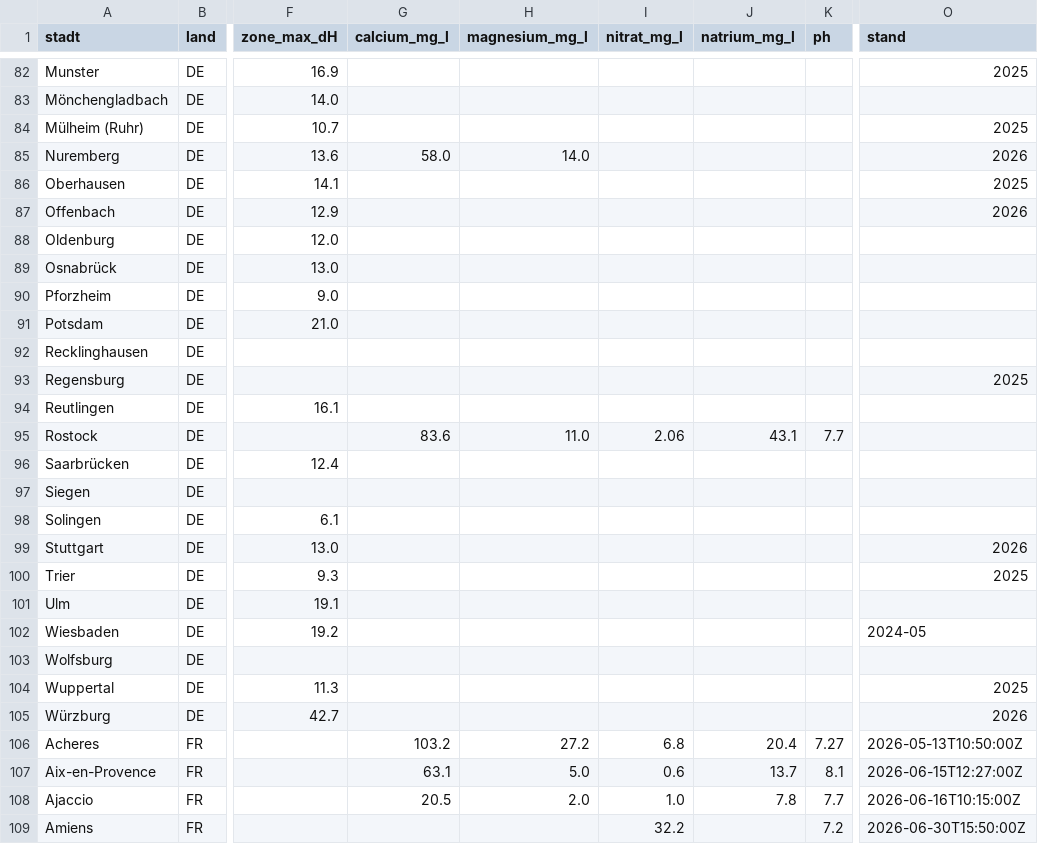
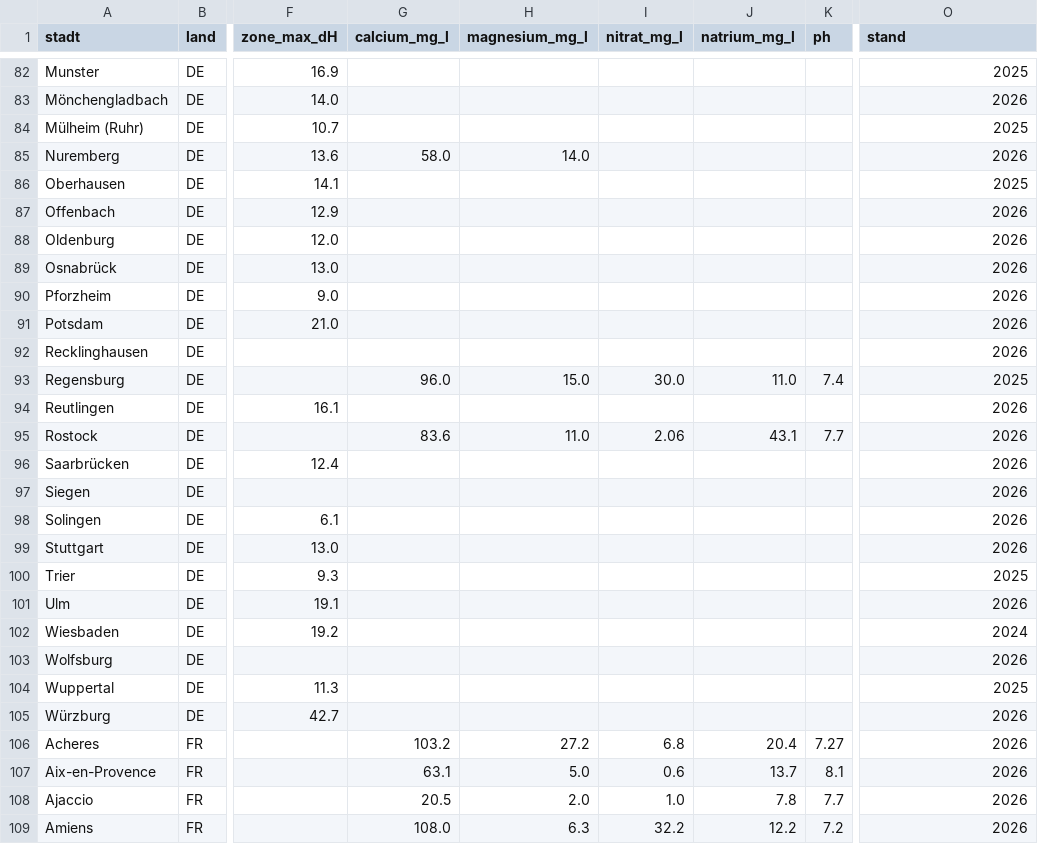
Before and after one commit to mayrsascha/wasserhaerte-daten, a CSV file: staedte.csv, drawn as a sheet; only a part is shown, gaps mark what is left out; the diff covers the shown part only; the diff names each change by its address in the sheet, - before the commit and + after, or states it on an @@ line.

```diff
--- a/staedte.csv
+++ b/staedte.csv
-O83 (stand): (empty)
+O83 (stand): 2026
-O88:O92 (stand): (empty)
+O88:O92 (stand): 2026
-G93 (calcium_mg_l): (empty)
+G93 (calcium_mg_l): 96.0
-H93 (magnesium_mg_l): (empty)
+H93 (magnesium_mg_l): 15.0
-I93 (nitrat_mg_l): (empty)
+I93 (nitrat_mg_l): 30.0
-J93 (natrium_mg_l): (empty)
+J93 (natrium_mg_l): 11.0
-K93 (ph): (empty)
+K93 (ph): 7.4
-O94:O98 (stand): (empty)
+O94:O98 (stand): 2026
-O101 (stand): (empty)
+O101 (stand): 2026
-O102 (stand): 2024-05
+O102 (stand): 2024
-O103 (stand): (empty)
+O103 (stand): 2026
-O106 (stand): 2026-05-13T10:50:00Z
+O106 (stand): 2026
-O107 (stand): 2026-06-15T12:27:00Z
+O107 (stand): 2026
-O108 (stand): 2026-06-16T10:15:00Z
+O108 (stand): 2026
-G109 (calcium_mg_l): (empty)
+G109 (calcium_mg_l): 108.0
-H109 (magnesium_mg_l): (empty)
+H109 (magnesium_mg_l): 6.3
-J109 (natrium_mg_l): (empty)
+J109 (natrium_mg_l): 12.2
-O109 (stand): 2026-06-30T15:50:00Z
+O109 (stand): 2026
```
Also changed, not shown: 127 edited cells elsewhere in this file, 3 other files.
